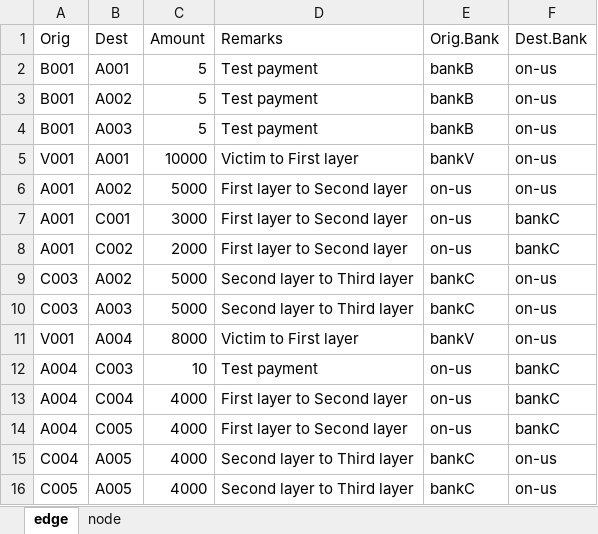
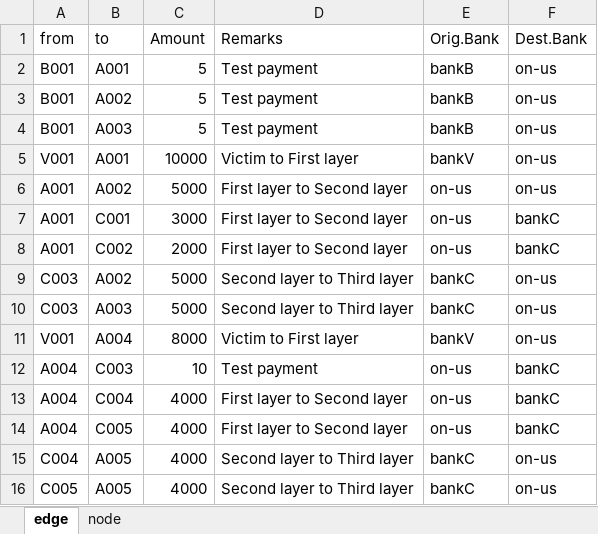
Before and after one commit to hoyinli1211/NetworkJaal, an Excel workbook: Network1.xlsx, sheet edge, drawn as a sheet; values as stored, in another font and other column widths than the file's, no borders; the diff names each change by its address in the sheet, - before the commit and + after, or states it on an @@ line.

Commit message:
Add files via upload

```diff
--- a/Network1.xlsx (sheet edge)
+++ b/Network1.xlsx (sheet edge)
-A1: Orig
+A1: from
-B1: Dest
+B1: to
```
